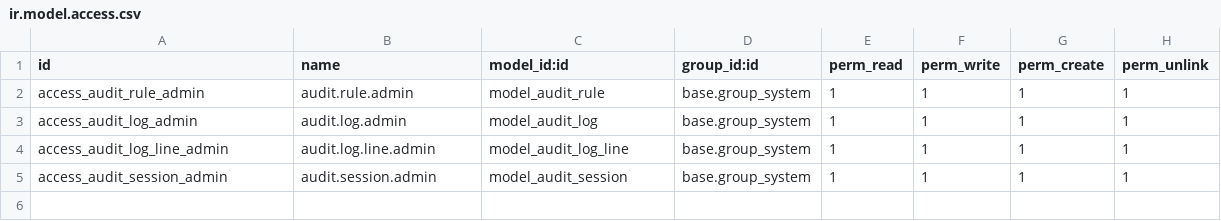
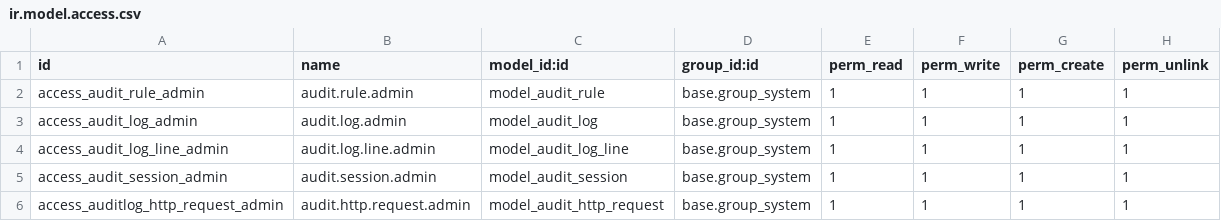
Before and after one commit to mehbincybro/cyllo_studio, a CSV file: cyllo_auditlog/security/ir.model.access.csv, drawn as a sheet.

Commit message:
[ADD]Added models for http request and corrected session logic

```diff
--- a/cyllo_auditlog/security/ir.model.access.csv
+++ b/cyllo_auditlog/security/ir.model.access.csv
@@ -5 +5,2 @@ access_audit_log_line_admin,audit.log.line.admin,model_audit_log_line,base.group
 access_audit_session_admin,audit.session.admin,model_audit_session,base.group_system,1,1,1,1
+access_auditlog_http_request_admin,audit.http.request.admin,model_audit_http_request,base.group_system,1,1,1,1
```
Also changed, not shown: 15 other files.
